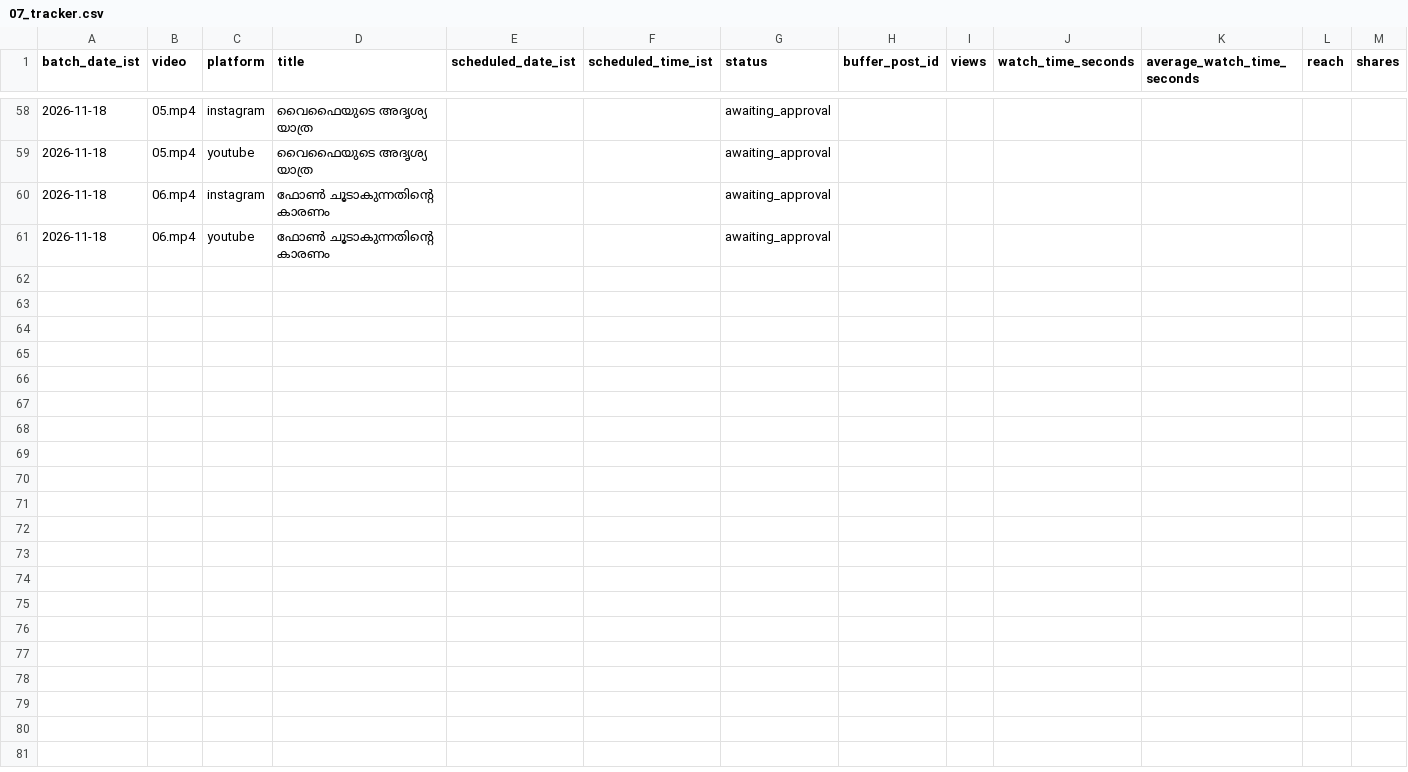
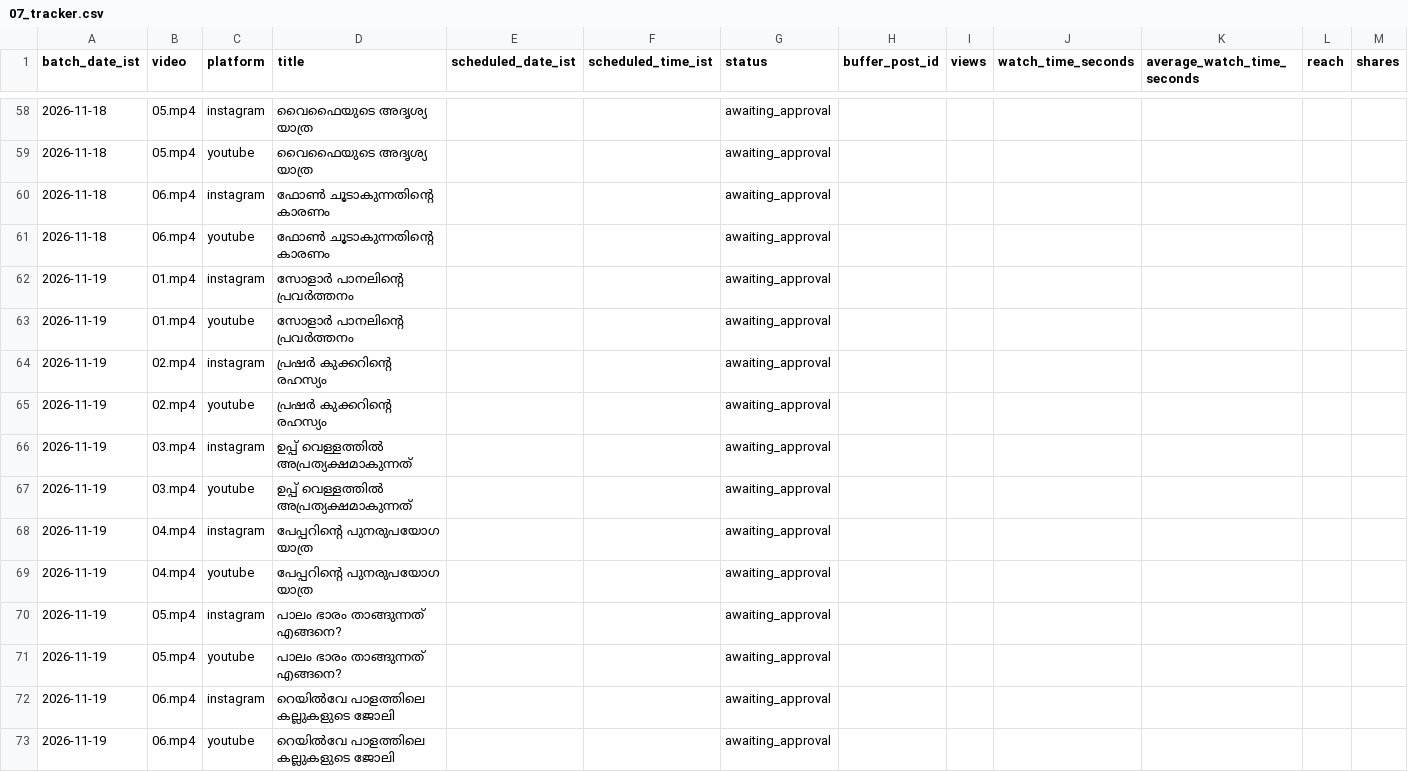
Before and after one commit to irahees/daily-malayalam-stickman, a CSV file: tracking/07_tracker.csv, drawn as a sheet; only a part is shown, gaps mark what is left out; rows hold the shown columns only; the diff names each change by its address in the sheet, - before the commit and + after, or states it on an @@ line.

```diff
--- a/tracking/07_tracker.csv
+++ b/tracking/07_tracker.csv
+row 62: 2026-11-19 | 01.mp4 | instagram | സോളാർ പാനലിന്റെ പ്രവർത്തനം |  |  | awaiting_approval
+row 63: 2026-11-19 | 01.mp4 | youtube | സോളാർ പാനലിന്റെ പ്രവർത്തനം |  |  | awaiting_approval
+row 64: 2026-11-19 | 02.mp4 | instagram | പ്രഷർ കുക്കറിന്റെ രഹസ്യം |  |  | awaiting_approval
+row 65: 2026-11-19 | 02.mp4 | youtube | പ്രഷർ കുക്കറിന്റെ രഹസ്യം |  |  | awaiting_approval
+row 66: 2026-11-19 | 03.mp4 | instagram | ഉപ്പ് വെള്ളത്തിൽ അപ്രത്യക്ഷമാകുന്നത് |  |  | awaiting_approval
+row 67: 2026-11-19 | 03.mp4 | youtube | ഉപ്പ് വെള്ളത്തിൽ അപ്രത്യക്ഷമാകുന്നത് |  |  | awaiting_approval
+row 68: 2026-11-19 | 04.mp4 | instagram | പേപ്പറിന്റെ പുനരുപയോഗ യാത്ര |  |  | awaiting_approval
+row 69: 2026-11-19 | 04.mp4 | youtube | പേപ്പറിന്റെ പുനരുപയോഗ യാത്ര |  |  | awaiting_approval
+row 70: 2026-11-19 | 05.mp4 | instagram | പാലം ഭാരം താങ്ങുന്നത് എങ്ങനെ? |  |  | awaiting_approval
+row 71: 2026-11-19 | 05.mp4 | youtube | പാലം ഭാരം താങ്ങുന്നത് എങ്ങനെ? |  |  | awaiting_approval
+row 72: 2026-11-19 | 06.mp4 | instagram | റെയിൽവേ പാളത്തിലെ കല്ലുകളുടെ ജോലി |  |  | awaiting_approval
+row 73: 2026-11-19 | 06.mp4 | youtube | റെയിൽവേ പാളത്തിലെ കല്ലുകളുടെ ജോലി |  |  | awaiting_approval
```
